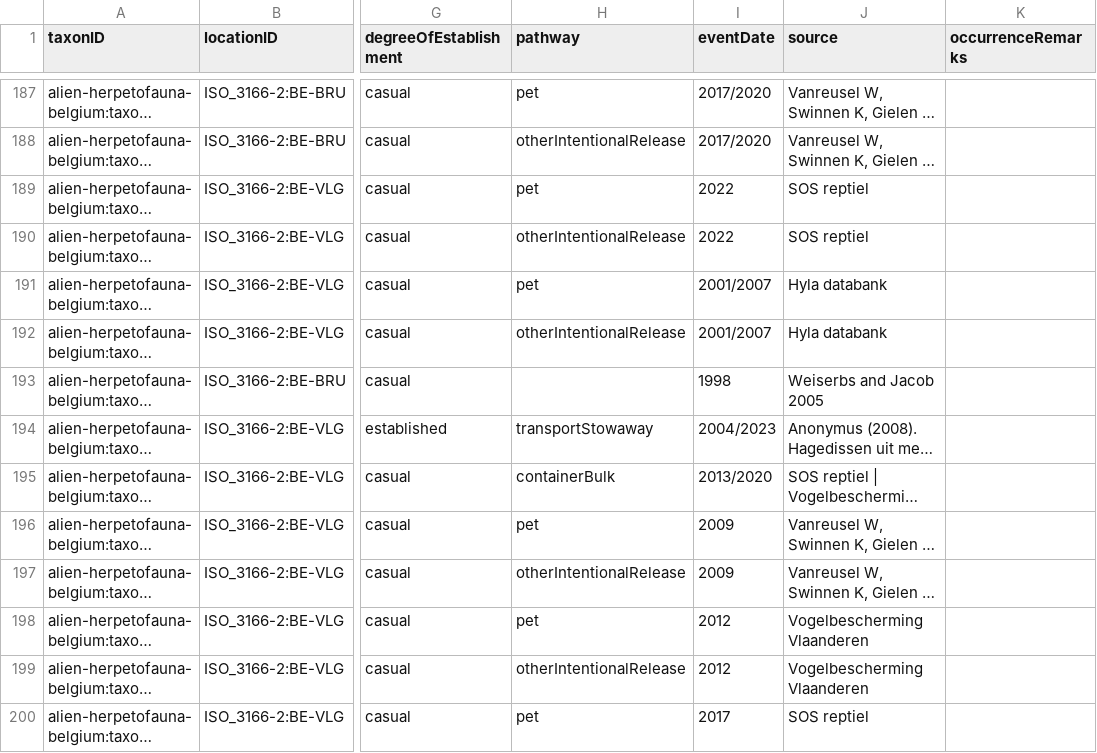
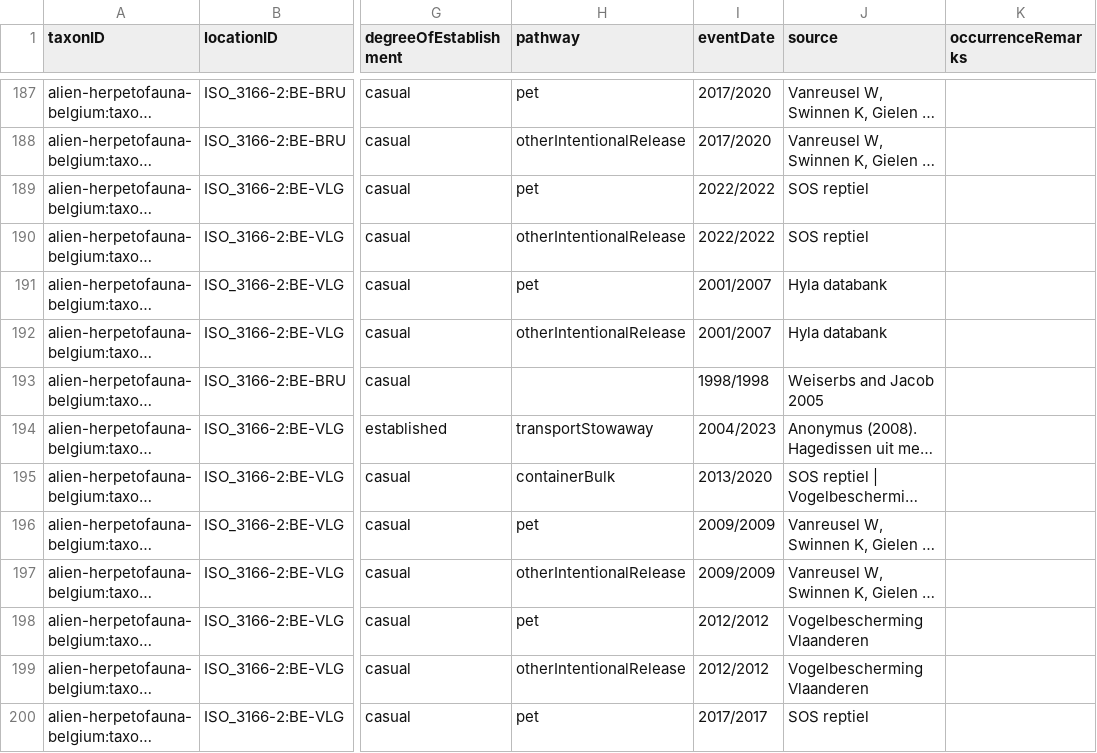
Before and after one commit to trias-project/alien-herpetofauna-belgium, a CSV file: data/processed/distribution.csv, drawn as a sheet; only a part is shown, gaps mark what is left out; long unchanged cells end in …; the diff covers the shown part only; the diff names each change by its address in the sheet, - before the commit and + after, or states it on an @@ line.

Commit message:
apply new rules for `eventDate`

```diff
--- a/data/processed/distribution.csv
+++ b/data/processed/distribution.csv
-I189:I190 (eventDate): 2022
+I189:I190 (eventDate): 2022/2022
-I193 (eventDate): 1998
+I193 (eventDate): 1998/1998
-I196:I197 (eventDate): 2009
+I196:I197 (eventDate): 2009/2009
-I198:I199 (eventDate): 2012
+I198:I199 (eventDate): 2012/2012
-I200 (eventDate): 2017
+I200 (eventDate): 2017/2017
```
Also changed, not shown: 112 edited cells elsewhere in this file, 1 other file.
